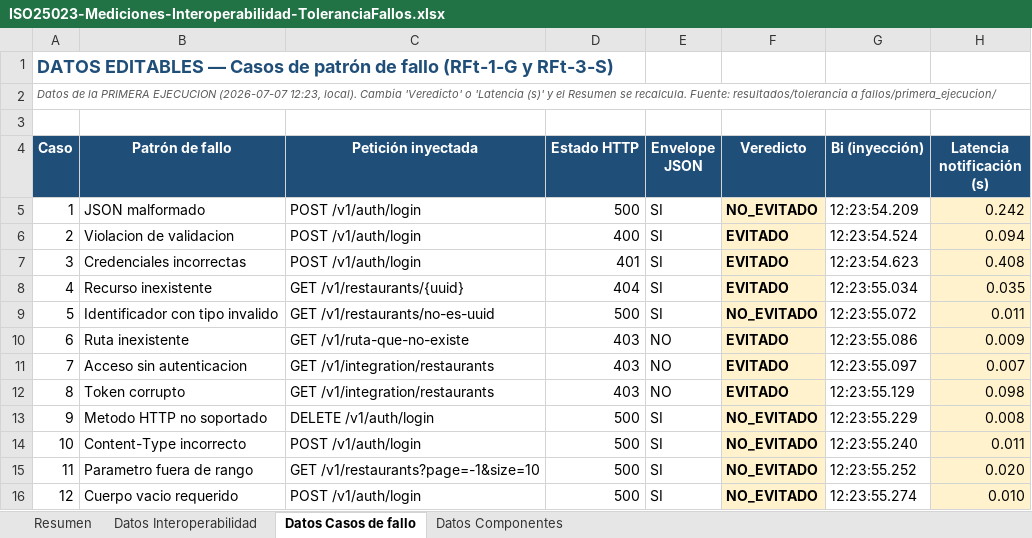
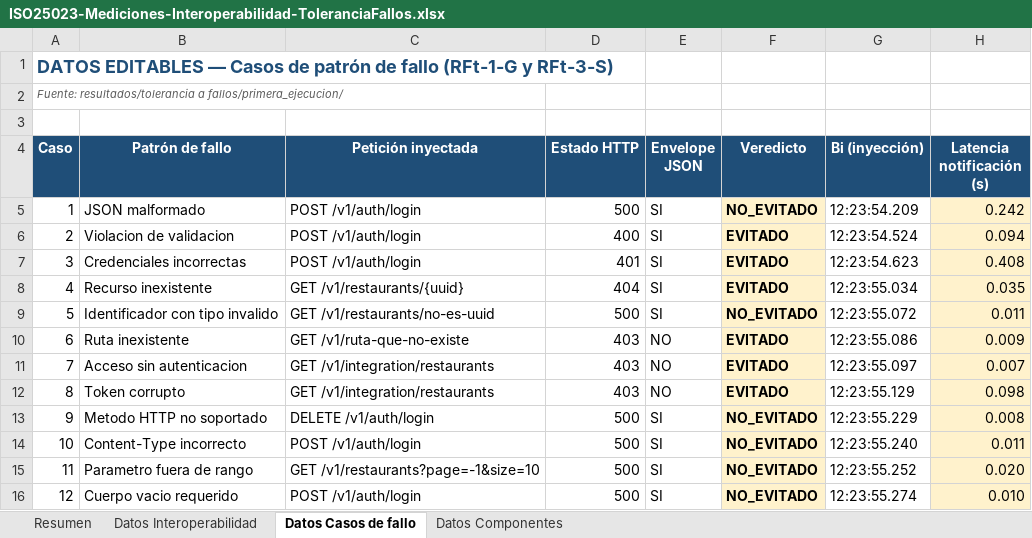
Before and after one commit to OscarChavezDev/Restaurants, an Excel workbook: MEDICION ISO/ISO25023-Mediciones-Interoperabilidad-ToleranciaFallos.xlsx, sheet Datos Casos de fallo, drawn as a sheet; values as stored, in another font and other column widths than the file's, no borders; the diff names each change by its address in the sheet, - before the commit and + after, or states it on an @@ line.

```diff
--- a/MEDICION ISO/ISO25023-Mediciones-Interoperabilidad-ToleranciaFallos.xlsx (sheet Datos Casos de fallo)
+++ b/MEDICION ISO/ISO25023-Mediciones-Interoperabilidad-ToleranciaFallos.xlsx (sheet Datos Casos de fallo)
-A2 (Caso): Datos de la PRIMERA EJECUCION (2026-07-07 12:23, local). Cambia 'Veredicto' o 'Latencia (s)' y el Resumen se recalcula. Fuente: resultados/tolerancia…
+A2 (Caso): Fuente: resultados/tolerancia…
```
Also changed, not shown: sheet Datos Componentes, sheet Datos Interoperabilidad, sheet Resumen, 2 other files.
